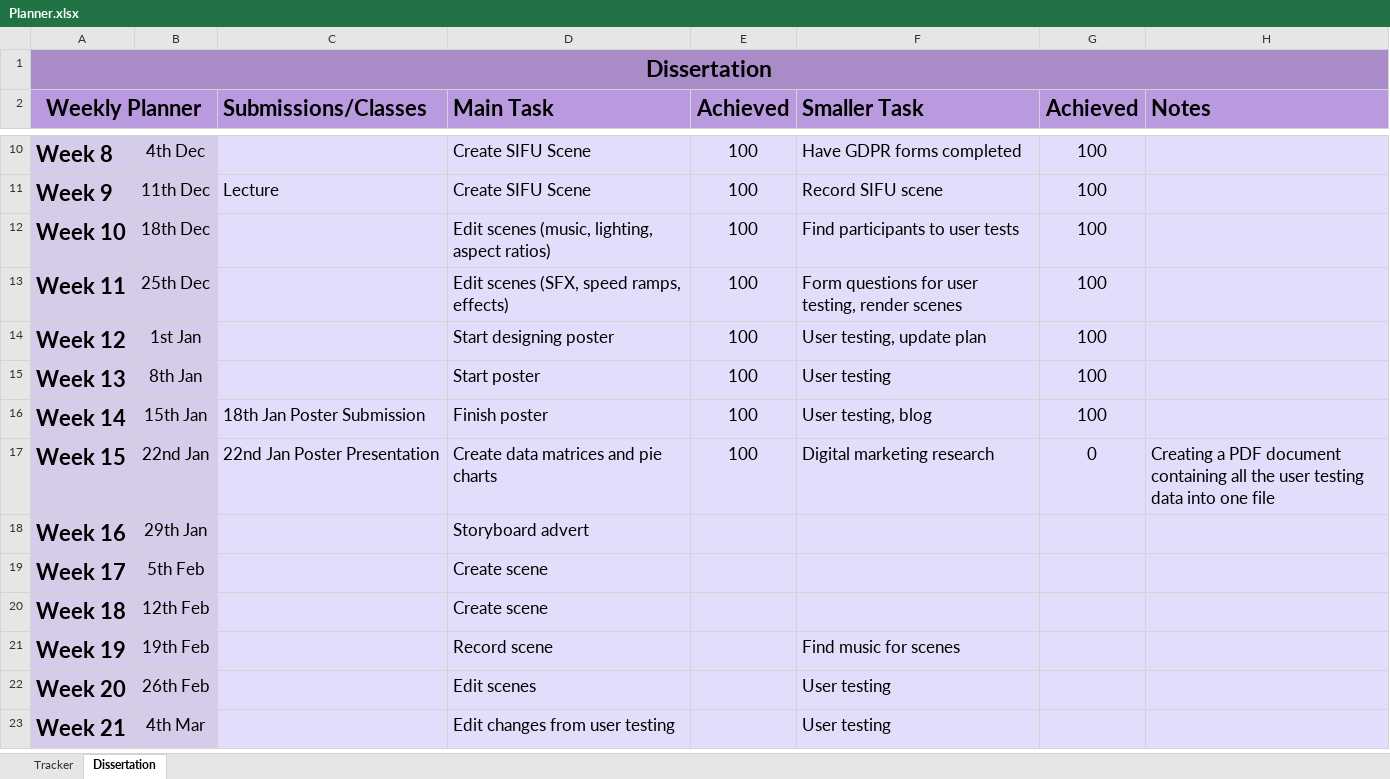
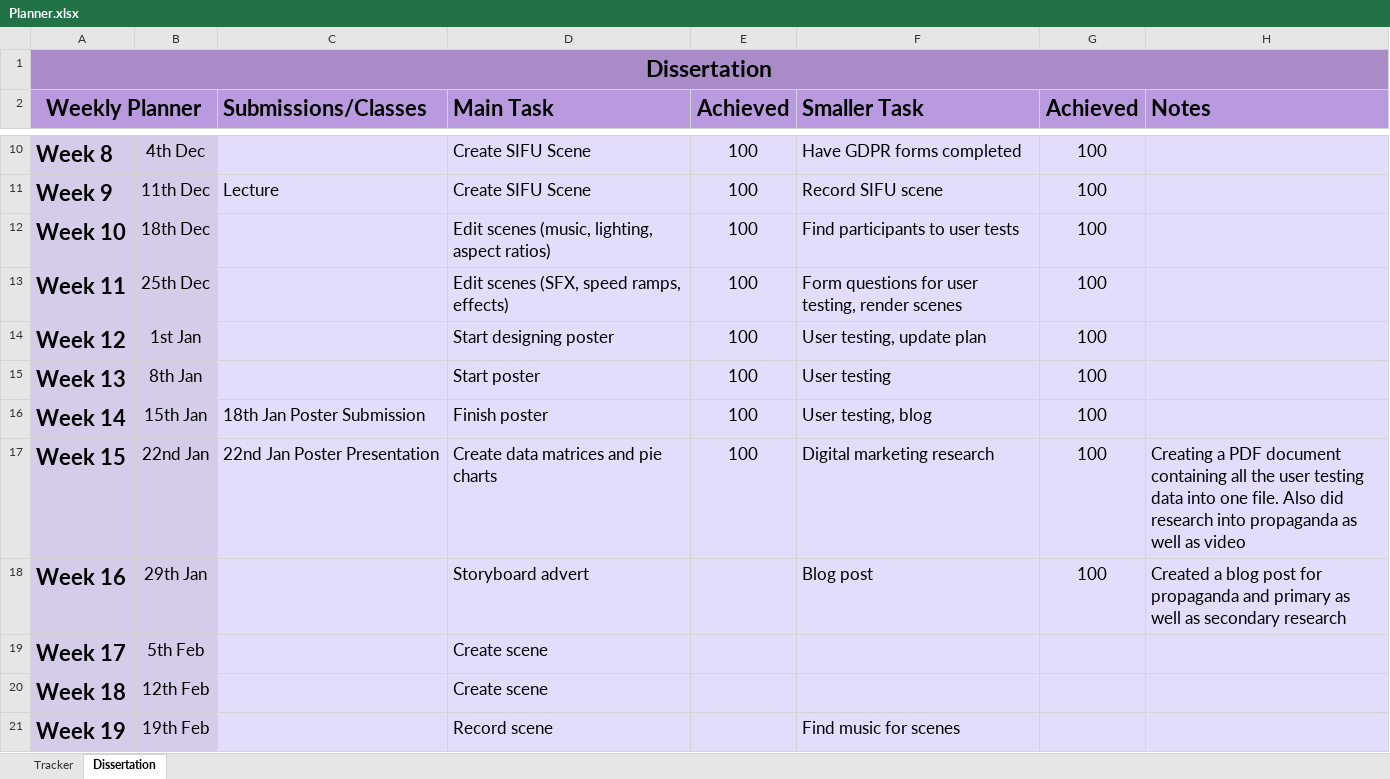
Before and after one commit to RandumbFluke/Dissertation, an Excel workbook: New Idea/Planner.xlsx, sheet Dissertation, drawn as a sheet; only a part is shown, gaps mark what is left out; the shorter side is filled out with more unchanged rows; values as stored, in another font and other column widths than the file's, no borders; conditional formats not drawn; the diff names each change by its address in the sheet, - before the commit and + after, or states it on an @@ line.

Commit message:
Update
Research into propaganda
Updated planner

```diff
--- a/New Idea/Planner.xlsx (sheet Dissertation)
+++ b/New Idea/Planner.xlsx (sheet Dissertation)
-G17 (Achieved): 0
+G17 (Achieved): 100
-H17 (Notes): …into one file
+H17 (Notes): …into one file. Also did research into propaganda as well as video
-F18 (Smaller Task): (empty)
+F18 (Smaller Task): Blog post
-G18 (Achieved): (empty)
+G18 (Achieved): 100
-H18 (Notes): (empty)
+H18 (Notes): Created a blog post for propaganda and primary as well as secondary research
```
Also changed, not shown: 20 other files.
